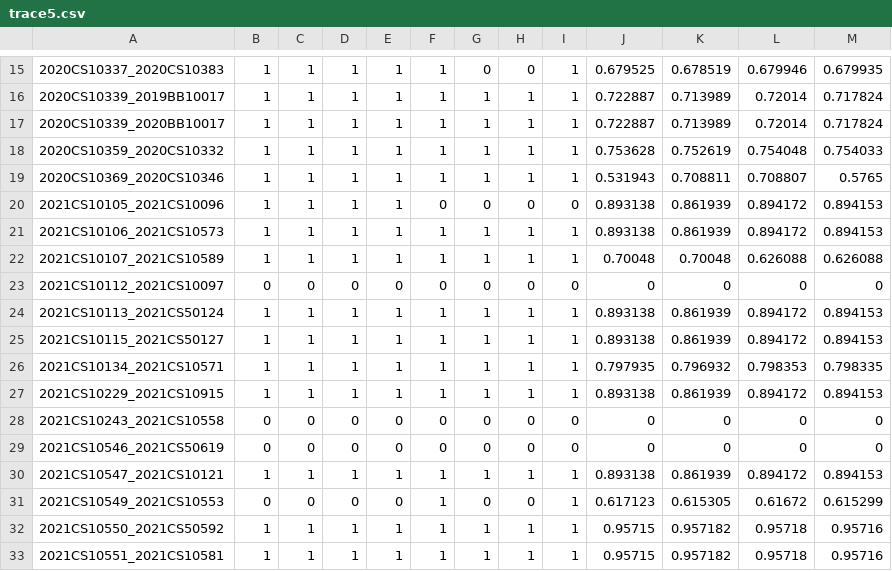
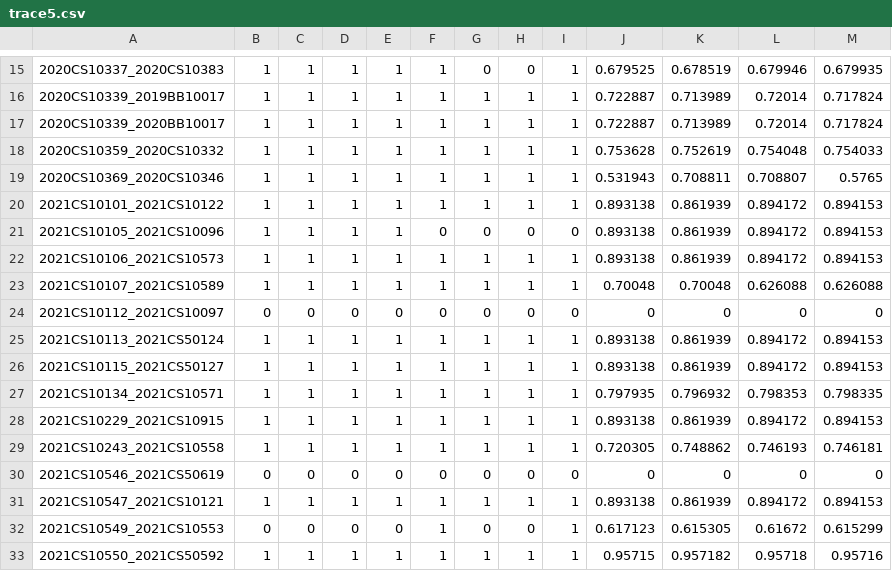
Before and after one commit to 5ayam5/COL216_A2_autograder, a CSV file: results/branch_predictor_csvs/trace5.csv, drawn as a sheet; only a part is shown, gaps mark what is left out; the shorter side is filled out with more unchanged rows.

```diff
--- a/results/branch_predictor_csvs/trace5.csv
+++ b/results/branch_predictor_csvs/trace5.csv
@@ -19,2 +19,3 @@
 2020CS10369_2020CS10346,1,1,1,1,1,1,1,1,0.531943,0.708811,0.708807,0.5765
+2021CS10101_2021CS10122,1,1,1,1,1,1,1,1,0.893138,0.861939,0.894172,0.894153
 2021CS10105_2021CS10096,1,1,1,1,0,0,0,0,0.893138,0.861939,0.894172,0.894153
@@ -27,3 +28,3 @@
 2021CS10229_2021CS10915,1,1,1,1,1,1,1,1,0.893138,0.861939,0.894172,0.894153
-2021CS10243_2021CS10558,0,0,0,0,0,0,0,0,0,0,0,0
+2021CS10243_2021CS10558,1,1,1,1,1,1,1,1,0.720305,0.748862,0.746193,0.746181
 2021CS10546_2021CS50619,0,0,0,0,0,0,0,0,0,0,0,0
```
Also changed, not shown: resubmissions.csv, results/branch_predictor_csvs/branchtrace.txt.csv, 38 other files.
